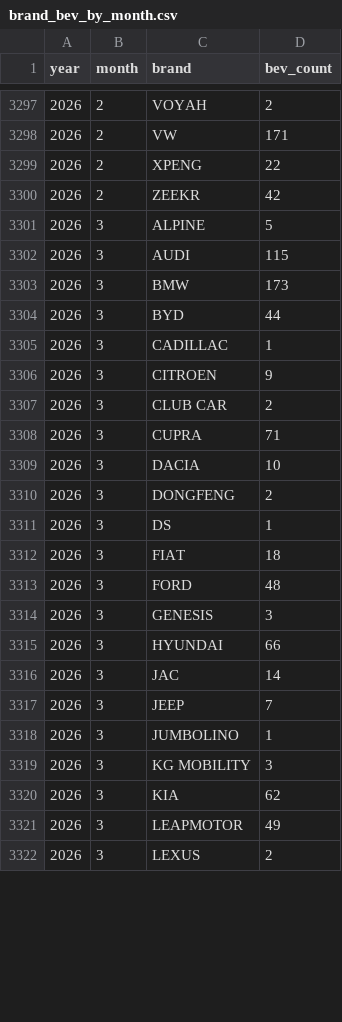
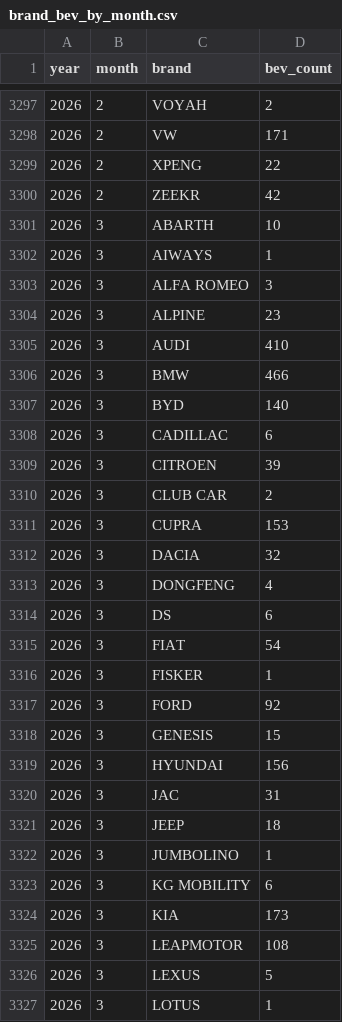
Before and after one commit to mkubicek/swiss-vehicle-stats, a CSV file: data/processed/brand_bev_by_month.csv, drawn as a sheet; only a part is shown, gaps mark what is left out; the diff covers the shown part only.

```diff
--- a/data/processed/brand_bev_by_month.csv
+++ b/data/processed/brand_bev_by_month.csv
@@ -3300,23 +3300,28 @@ year,month,brand,bev_count
 2026,2,ZEEKR,42
-2026,3,ALPINE,5
-2026,3,AUDI,115
-2026,3,BMW,173
-2026,3,BYD,44
-2026,3,CADILLAC,1
-2026,3,CITROEN,9
+2026,3,ABARTH,10
+2026,3,AIWAYS,1
+2026,3,ALFA ROMEO,3
+2026,3,ALPINE,23
+2026,3,AUDI,410
+2026,3,BMW,466
+2026,3,BYD,140
+2026,3,CADILLAC,6
+2026,3,CITROEN,39
 2026,3,CLUB CAR,2
-2026,3,CUPRA,71
-2026,3,DACIA,10
-2026,3,DONGFENG,2
-2026,3,DS,1
-2026,3,FIAT,18
-2026,3,FORD,48
-2026,3,GENESIS,3
-2026,3,HYUNDAI,66
-2026,3,JAC,14
-2026,3,JEEP,7
+2026,3,CUPRA,153
+2026,3,DACIA,32
+2026,3,DONGFENG,4
+2026,3,DS,6
+2026,3,FIAT,54
+2026,3,FISKER,1
+2026,3,FORD,92
+2026,3,GENESIS,15
+2026,3,HYUNDAI,156
+2026,3,JAC,31
+2026,3,JEEP,18
 2026,3,JUMBOLINO,1
-2026,3,KG MOBILITY,3
-2026,3,KIA,62
-2026,3,LEAPMOTOR,49
-2026,3,LEXUS,2
+2026,3,KG MOBILITY,6
+2026,3,KIA,173
+2026,3,LEAPMOTOR,108
+2026,3,LEXUS,5
+2026,3,LOTUS,1
```
Also changed, not shown: 2 added rows and 27 edited cells elsewhere in this file, data/processed/brand_by_year.csv, data/processed/brand_canton_bev.csv, 23 other files.
